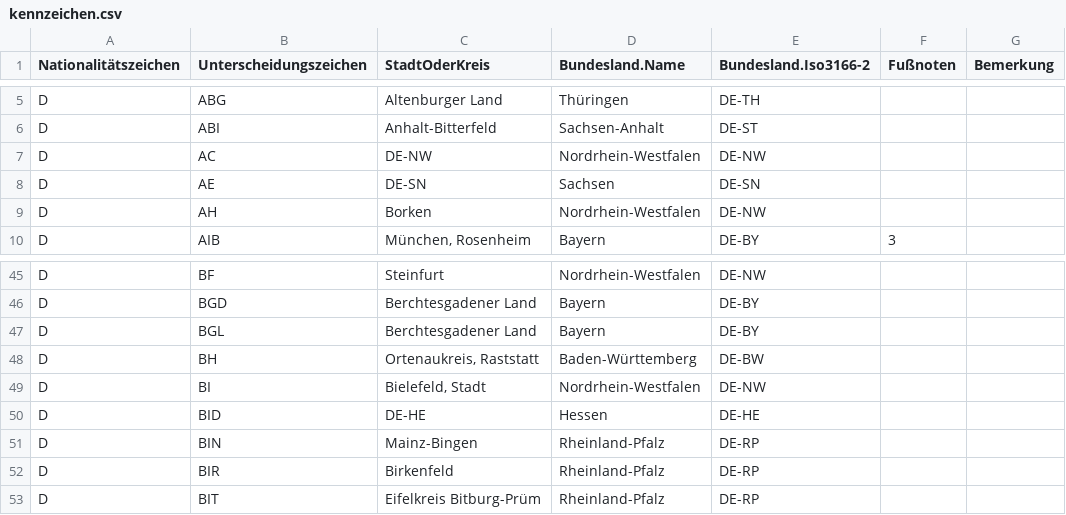
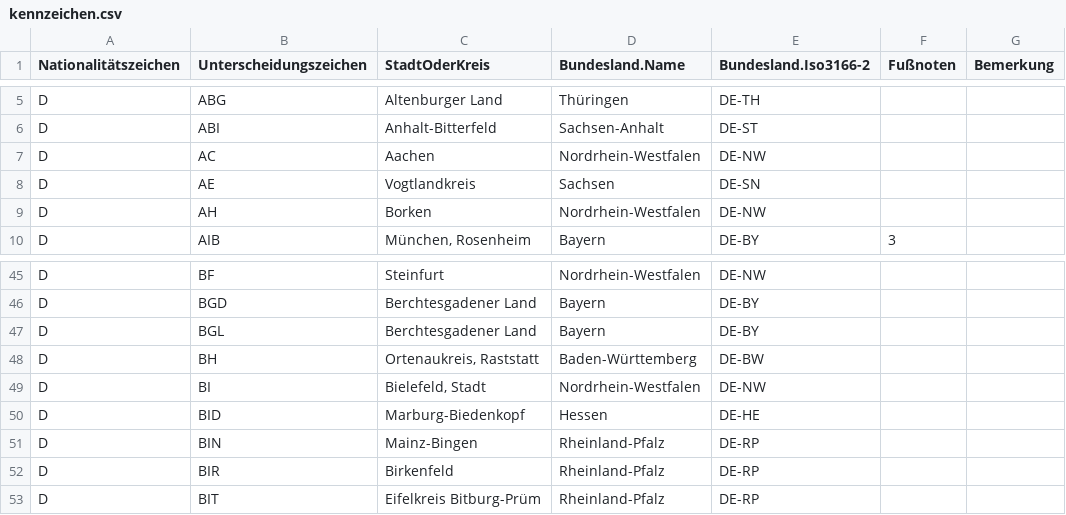
Before and after one commit to openpotato/kfz-kennzeichen, a CSV file: src/de/kennzeichen.csv, drawn as a sheet; only a part is shown, gaps mark what is left out.

Commit message:
Bug fixes

```diff
--- a/src/de/kennzeichen.csv
+++ b/src/de/kennzeichen.csv
@@ -6,4 +6,4 @@ D,ABG,Altenburger Land,Thüringen,DE-TH,,
 D,ABI,Anhalt-Bitterfeld,Sachsen-Anhalt,DE-ST,,
-D,AC,DE-NW,Nordrhein-Westfalen,DE-NW,,
-D,AE,DE-SN,Sachsen,DE-SN,,
+D,AC,Aachen,Nordrhein-Westfalen,DE-NW,,
+D,AE,Vogtlandkreis,Sachsen,DE-SN,,
 D,AH,Borken,Nordrhein-Westfalen,DE-NW,,
@@ -49,3 +49,3 @@ D,BH,"Ortenaukreis, Raststatt",Baden-Württemberg,DE-BW,,
 D,BI,"Bielefeld, Stadt",Nordrhein-Westfalen,DE-NW,,
-D,BID,DE-HE,Hessen,DE-HE,,
+D,BID,Marburg-Biedenkopf,Hessen,DE-HE,,
 D,BIN,Mainz-Bingen,Rheinland-Pfalz,DE-RP,,
```
